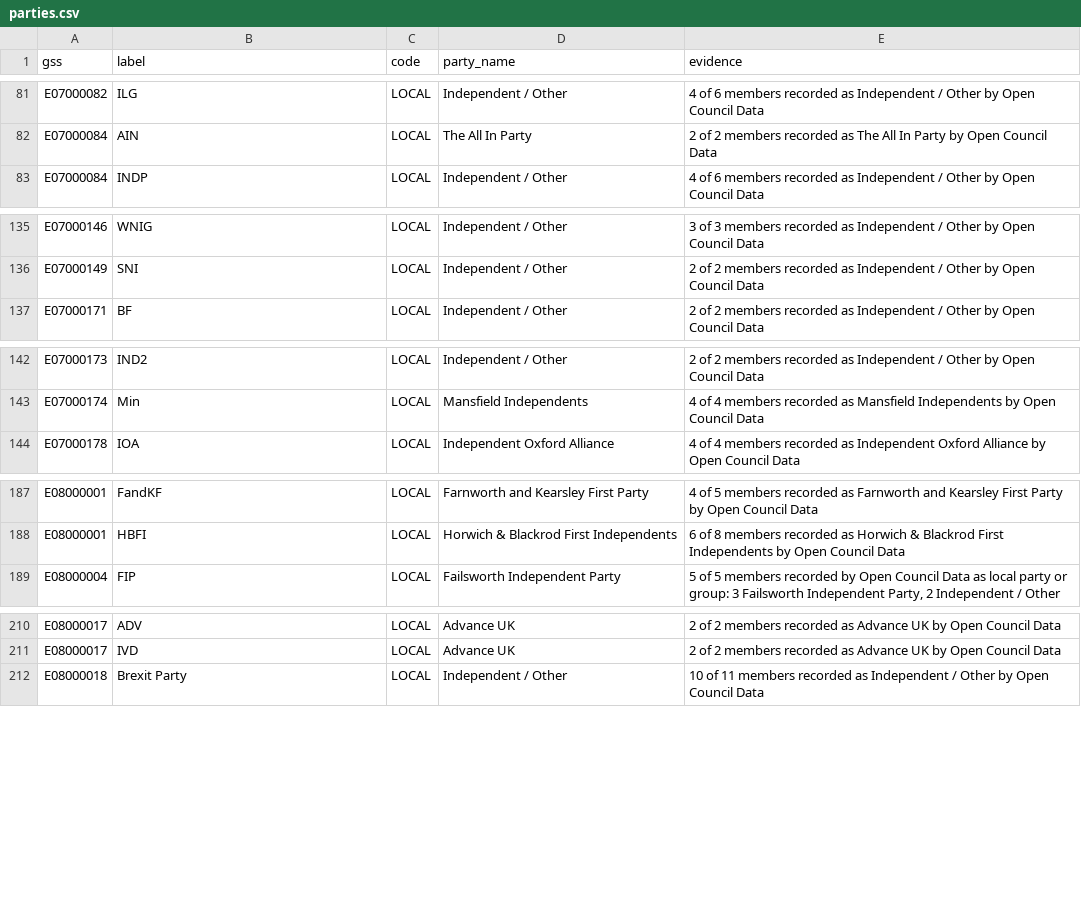
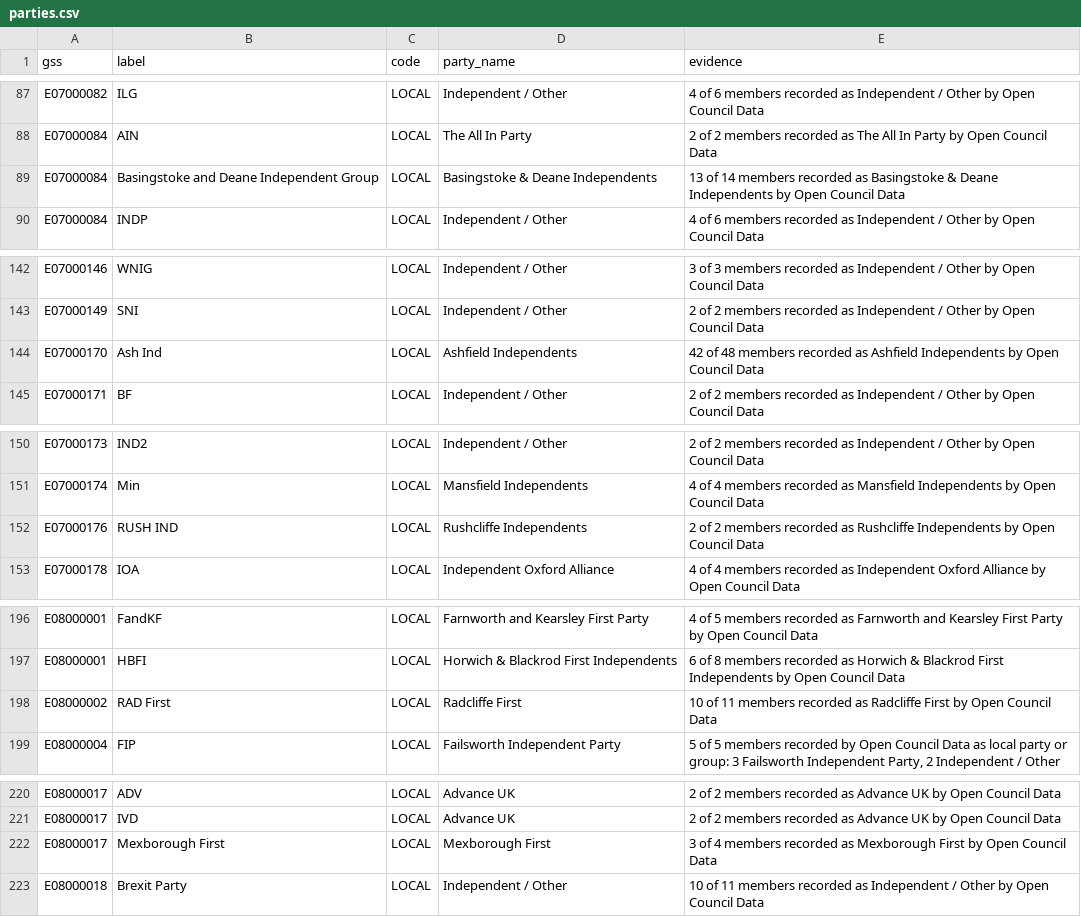
Before and after one commit to rj-mitchell/wherecouncilsstand, a CSV file: data_static/parties.csv, drawn as a sheet; only a part is shown, gaps mark what is left out; the diff covers the shown part only.

```diff
--- a/data_static/parties.csv
+++ b/data_static/parties.csv
@@ -82,2 +88,3 @@ E07000082,ILG,LOCAL,Independent / Other,4 of 6 members recorded as Independent /
 E07000084,AIN,LOCAL,The All In Party,2 of 2 members recorded as The All In Party by Open Council Data
+E07000084,Basingstoke and Deane Independent Group,LOCAL,Basingstoke & Deane Independents,13 of 14 members recorded as Basingstoke & Deane Independents by Open Council Data
 E07000084,INDP,LOCAL,Independent / Other,4 of 6 members recorded as Independent / Other by Open Council Data
@@ -136,2 +143,3 @@ E07000146,WNIG,LOCAL,Independent / Other,3 of 3 members recorded as Independent
 E07000149,SNI,LOCAL,Independent / Other,2 of 2 members recorded as Independent / Other by Open Council Data
+E07000170,Ash Ind,LOCAL,Ashfield Independents,42 of 48 members recorded as Ashfield Independents by Open Council Data
 E07000171,BF,LOCAL,Independent / Other,2 of 2 members recorded as Independent / Other by Open Council Data
@@ -143,2 +151,3 @@ E07000173,IND2,LOCAL,Independent / Other,2 of 2 members recorded as Independent
 E07000174,Min,LOCAL,Mansfield Independents,4 of 4 members recorded as Mansfield Independents by Open Council Data
+E07000176,RUSH IND,LOCAL,Rushcliffe Independents,2 of 2 members recorded as Rushcliffe Independents by Open Council Data
 E07000178,IOA,LOCAL,Independent Oxford Alliance,4 of 4 members recorded as Independent Oxford Alliance by Open Council Data
@@ -188,2 +197,3 @@ E08000001,FandKF,LOCAL,Farnworth and Kearsley First Party,4 of 5 members recorde
 E08000001,HBFI,LOCAL,Horwich & Blackrod First Independents,6 of 8 members recorded as Horwich & Blackrod First Independents by Open Council Data
+E08000002,RAD First,LOCAL,Radcliffe First,10 of 11 members recorded as Radcliffe First by Open Council Data
 E08000004,FIP,LOCAL,Failsworth Independent Party,"5 of 5 members recorded by Open Council Data as local party or group: 3 Failsworth Independent Party, 2 Independent / Other"
@@ -211,2 +221,3 @@ E08000017,ADV,LOCAL,Advance UK,2 of 2 members recorded as Advance UK by Open Cou
 E08000017,IVD,LOCAL,Advance UK,2 of 2 members recorded as Advance UK by Open Council Data
+E08000017,Mexborough First,LOCAL,Mexborough First,3 of 4 members recorded as Mexborough First by Open Council Data
 E08000018,Brexit Party,LOCAL,Independent / Other,10 of 11 members recorded as Independent / Other by Open Council Data
```
Also changed, not shown: 6 added rows elsewhere in this file, 7 other files.
